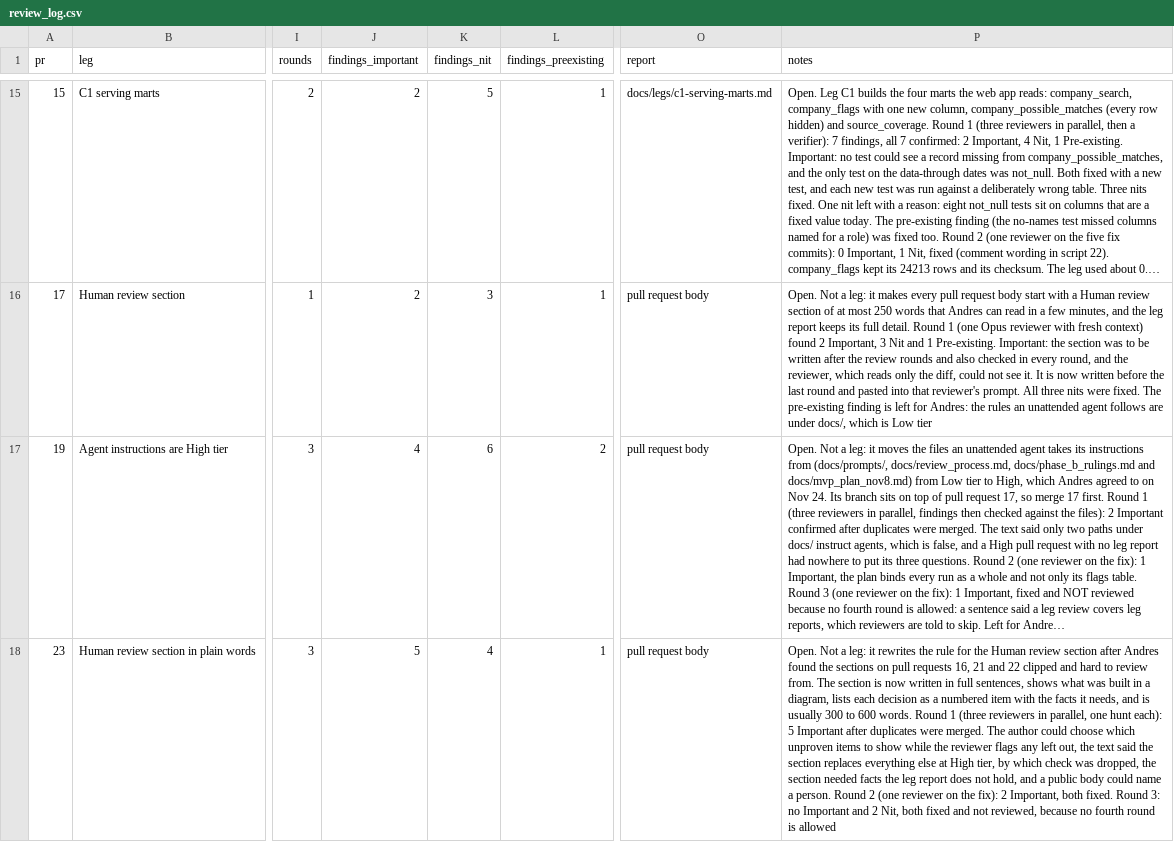
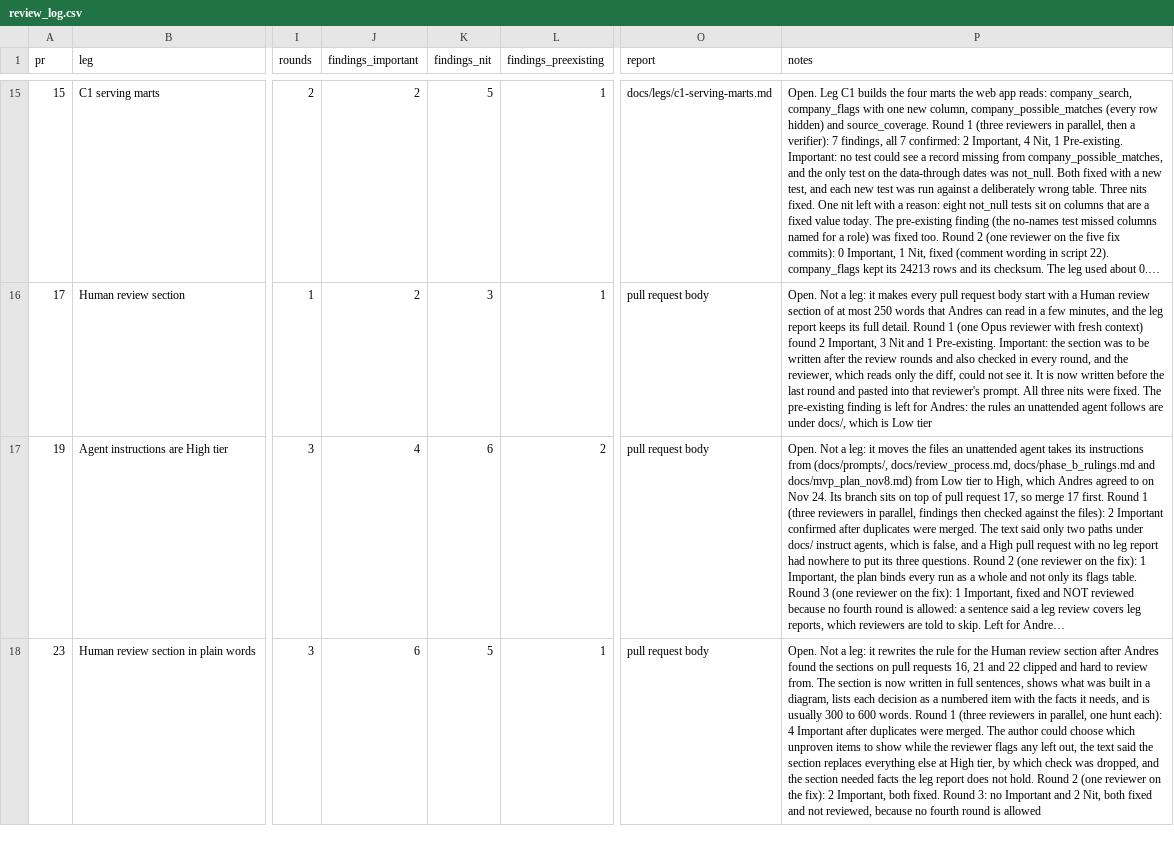
Before and after one commit to andrescamacho57/datum, a CSV file: docs/review_log.csv, drawn as a sheet; only a part is shown, gaps mark what is left out; long unchanged cells end in …; the diff names each change by its address in the sheet, - before the commit and + after, or states it on an @@ line.

```diff
--- a/docs/review_log.csv
+++ b/docs/review_log.csv
-J18 (findings_important): 5
+J18 (findings_important): 6
-K18 (findings_nit): 4
+K18 (findings_nit): 5
-P18 (notes): …hunt each): 5 Important after duplicates were merged. The author could choose which unproven items to show while the reviewer flags any left out, the text said the section replaces everything else at High tier, by which check was dropped, the section needed facts the leg report does not hold, and a public body could name a person. Round 2…
+P18 (notes): …hunt each): 4 Important after duplicates were merged. The author could choose which unproven items to show while the reviewer flags any left out, the text said the section replaces everything else at High tier, by which check was dropped, and the section needed facts the leg report does not hold. Round 2…
```
